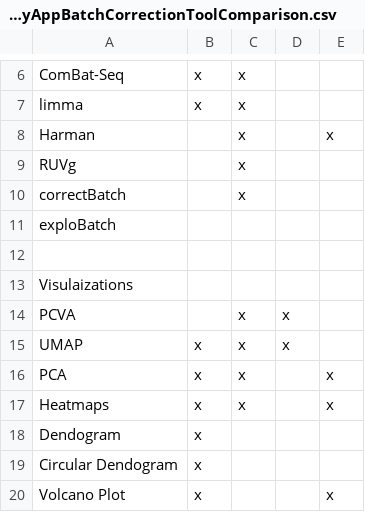
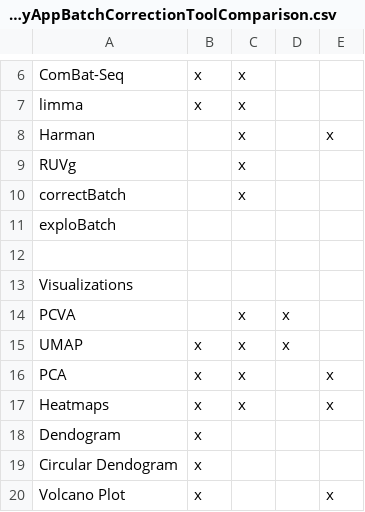
Before and after one commit to jessmcc22/lab_meeting, a CSV file: May_15_25/Data/ShinyAppBatchCorrectionToolComparison.csv, drawn as a sheet; only a part is shown, gaps mark what is left out.

```diff
--- a/May_15_25/Data/ShinyAppBatchCorrectionToolComparison.csv
+++ b/May_15_25/Data/ShinyAppBatchCorrectionToolComparison.csv
@@ -12,3 +12,3 @@ exploBatch,,,,
 ,,,,
-Visulaizations,,,,
+Visualizations,,,,
 PCVA,,x,x,
```
Also changed, not shown: 1 other file.
